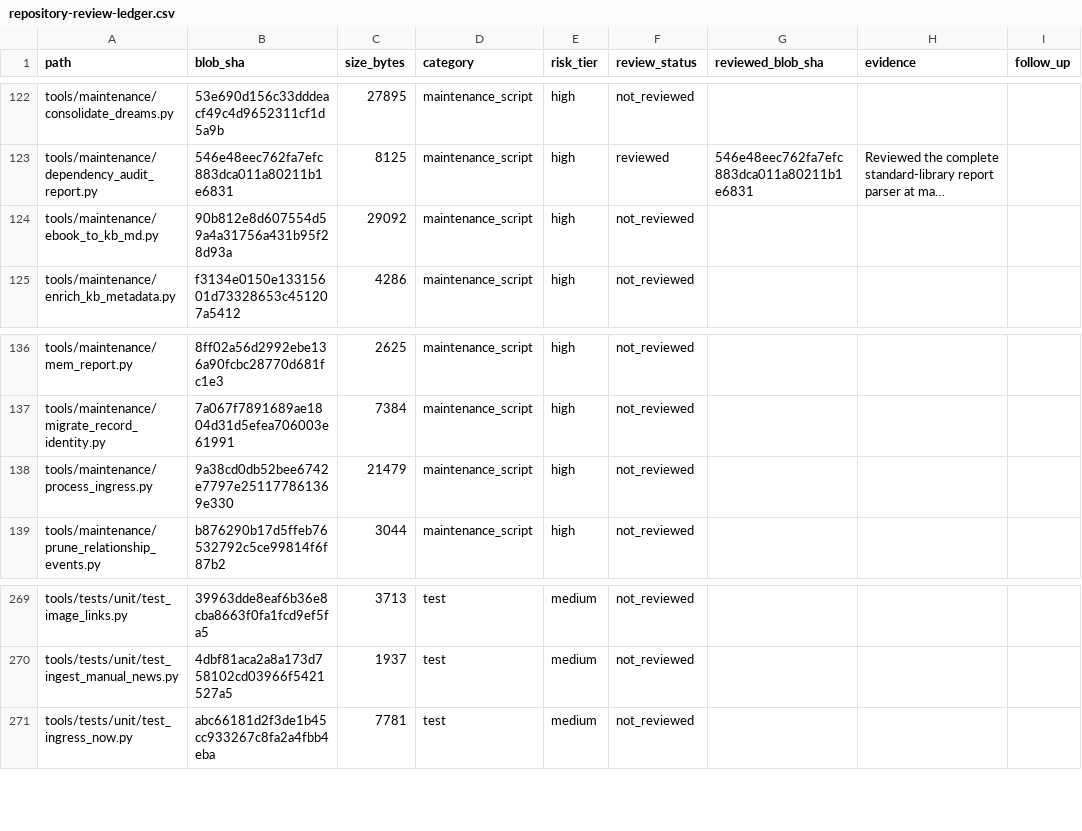
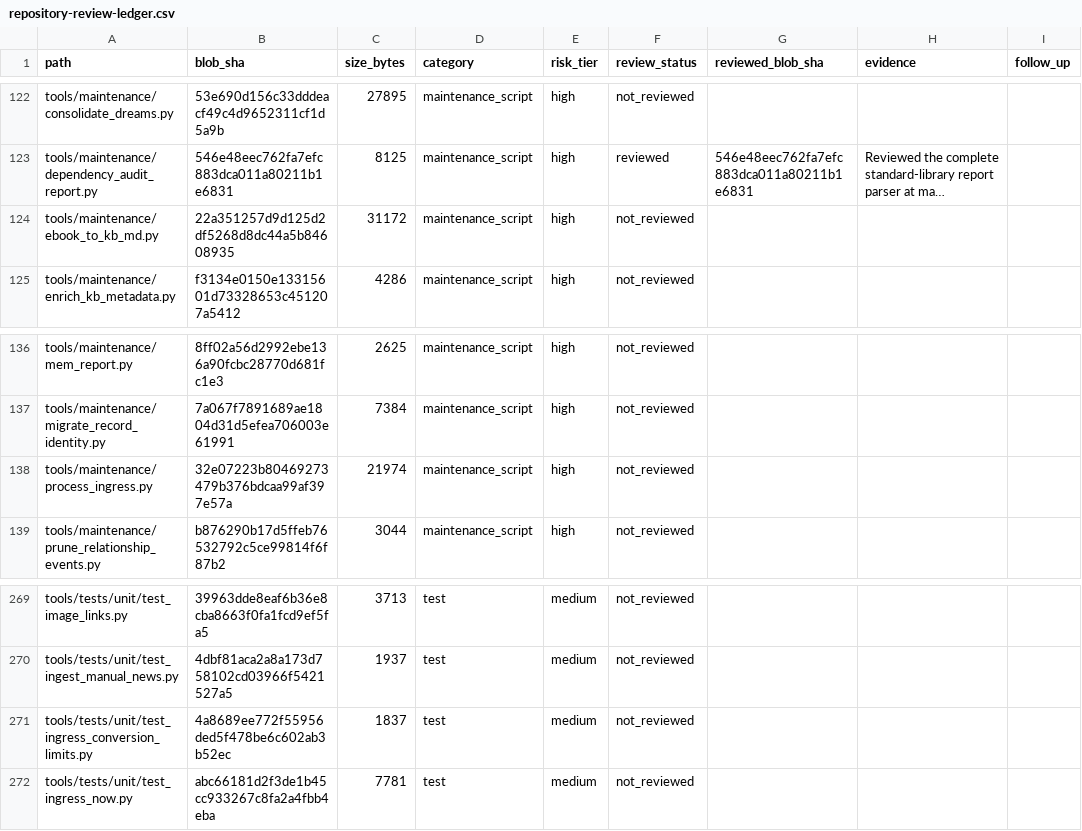
Before and after one commit to Ekco-S64QTN6/Kaiacord, a CSV file: docs/audits/repository-review-ledger.csv, drawn as a sheet; only a part is shown, gaps mark what is left out; long unchanged cells end in …; the diff names each change by its address in the sheet, - before the commit and + after, or states it on an @@ line.

```diff
--- a/docs/audits/repository-review-ledger.csv
+++ b/docs/audits/repository-review-ledger.csv
-B124 (blob_sha): 90b812e8d607554d59a4a31756a431b95f28d93a
+B124 (blob_sha): 22a351257d9d125d2df5268d8dc44a5b84608935
-C124 (size_bytes): 29092
+C124 (size_bytes): 31172
-B138 (blob_sha): 9a38cd0db52bee6742e7797e251177861369e330
+B138 (blob_sha): 32e07223b80469273479b376bdcaa99af397e57a
-C138 (size_bytes): 21479
+C138 (size_bytes): 21974
+row 271: tools/tests/unit/test_ingress_conversion_limits.py | 4a8689ee772f55956ded5f478be6c602ab3b52ec | 1837 | test | medium | not_reviewed
```
Also changed, not shown: 3 other files.
